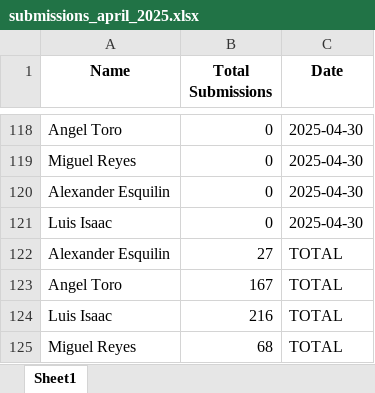
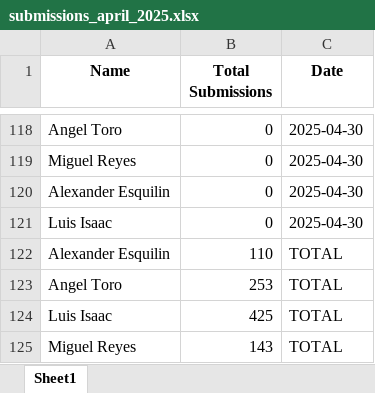
Before and after one commit to angeldanieltoro/submissions-dashboard, an Excel workbook: submissions_april_2025.xlsx, sheet Sheet1, drawn as a sheet; only a part is shown, gaps mark what is left out; values as stored, in another font and other column widths than the file's, no borders; the diff covers the shown part only; the diff names each change by its address in the sheet, - before the commit and + after, or states it on an @@ line.

```diff
--- a/submissions_april_2025.xlsx (sheet Sheet1)
+++ b/submissions_april_2025.xlsx (sheet Sheet1)
-B122 (Total Submissions): 27
+B122 (Total Submissions): 110
-B123 (Total Submissions): 167
+B123 (Total Submissions): 253
-B124 (Total Submissions): 216
+B124 (Total Submissions): 425
-B125 (Total Submissions): 68
+B125 (Total Submissions): 143
```
Also changed, not shown: 18 edited cells elsewhere in this sheet.
